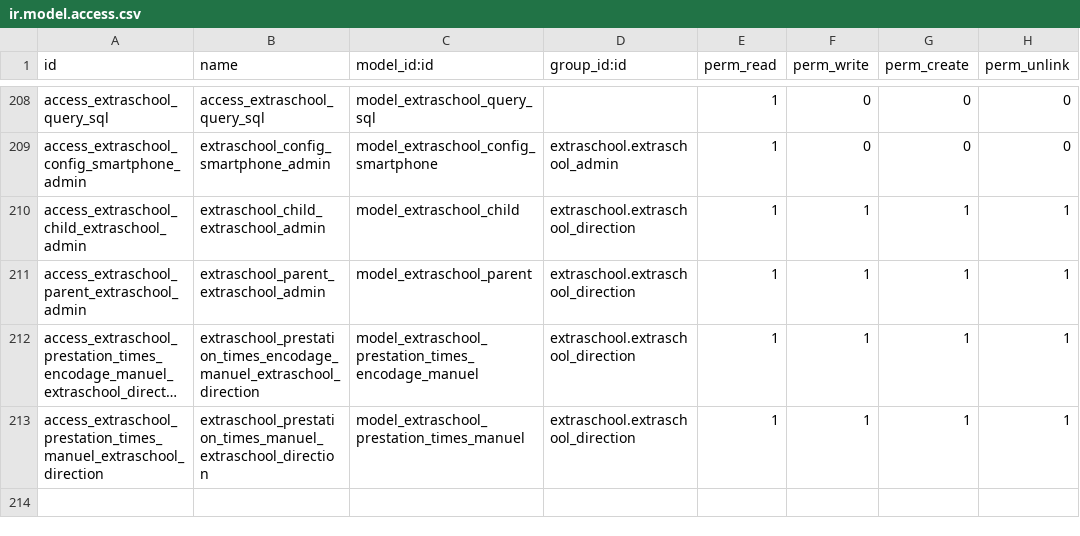
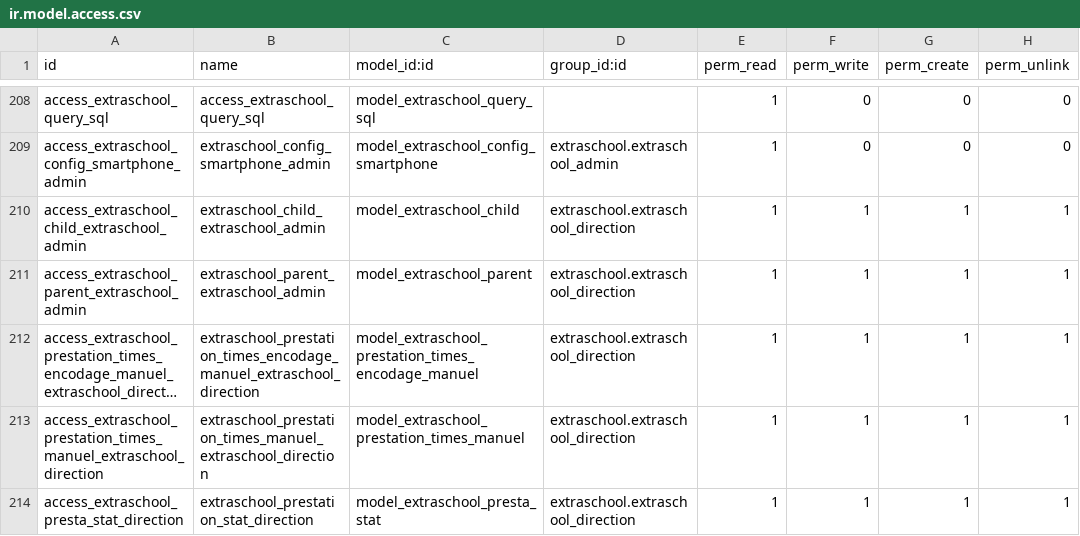
Before and after one commit to IMIO/extraschool, a CSV file: security/ir.model.access.csv, drawn as a sheet; only a part is shown, gaps mark what is left out; long unchanged cells end in …; the diff names each change by its address in the sheet, - before the commit and + after, or states it on an @@ line.

Commit message:
stat droit direction

```diff
--- a/security/ir.model.access.csv
+++ b/security/ir.model.access.csv
+row 214: access_extraschool_presta_stat_direction | extraschool_prestation_stat_direction | model_extraschool_presta_stat | extraschool.extraschool_direction | 1 | 1 | 1 | 1
```
Also changed, not shown: 1 other file.
